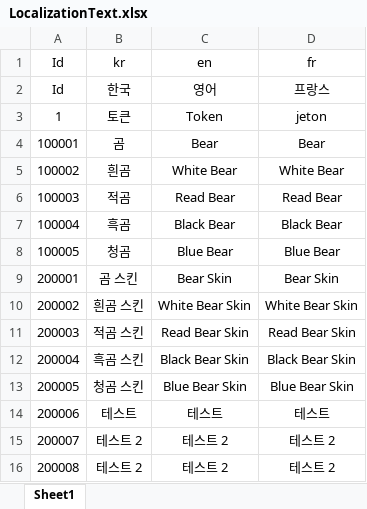
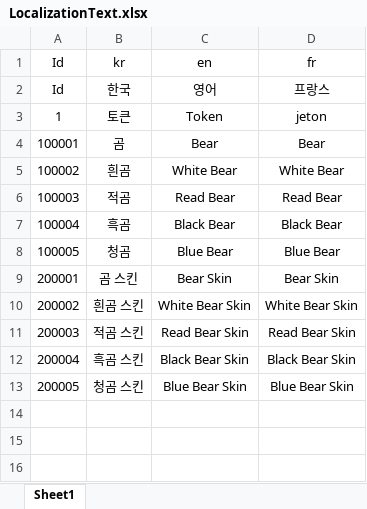
Before and after one commit to coverfrog/PandaIsPanda, an Excel workbook: Assets/__Project/Excel/ConstantTable/LocalizationText.xlsx, sheet Sheet1, drawn as a sheet; values as stored, in another font and other column widths than the file's, no borders; the diff names each change by its address in the sheet, - before the commit and + after, or states it on an @@ line.

```diff
--- a/Assets/__Project/Excel/ConstantTable/LocalizationText.xlsx (sheet Sheet1)
+++ b/Assets/__Project/Excel/ConstantTable/LocalizationText.xlsx (sheet Sheet1)
-row 14: 200006 | 테스트 | 테스트 | 테스트
-row 15: 200007 | 테스트 2 | 테스트 2 | 테스트 2
-row 16: 200008 | 테스트 2 | 테스트 2 | 테스트 2
```
Also changed, not shown: 16 other files.
